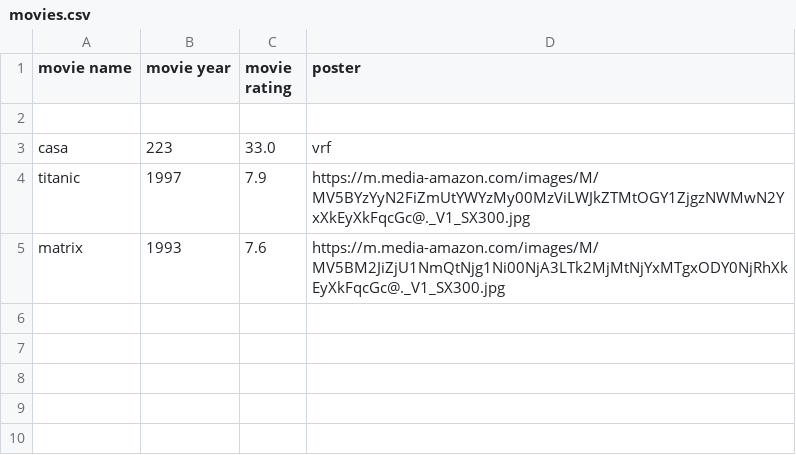
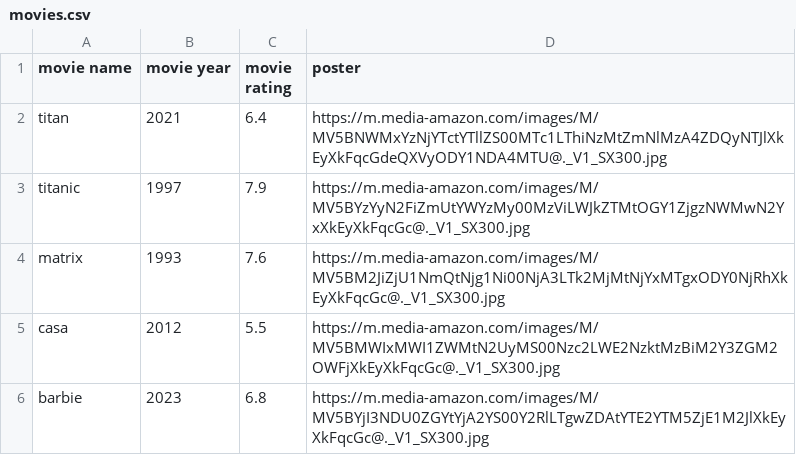
Before and after one commit to anaqc/Best_Buy_OOP, a CSV file: movies.csv, drawn as a sheet.

```diff
--- a/movies.csv
+++ b/movies.csv
@@ -1,5 +1,6 @@
 movie name,movie year,movie rating,poster
-
-casa,223,33.0,vrf
+titan,2021,6.4,https://m.media-amazon.com/images/M/MV5BNWMxYzNjYTctYTllZS00MTc1LThiNzMtZmNlMzA4ZDQyNTJlXkEyXkFqcGdeQXVyODY1NDA4MTU@._V1_SX300.jpg
 titanic,1997,7.9,https://m.media-amazon.com/images/M/MV5BYzYyN2FiZmUtYWYzMy00MzViLWJkZTMtOGY1ZjgzNWMwN2YxXkEyXkFqcGc@._V1_SX300.jpg
 matrix,1993,7.6,https://m.media-amazon.com/images/M/MV5BM2JiZjU1NmQtNjg1Ni00NjA3LTk2MjMtNjYxMTgxODY0NjRhXkEyXkFqcGc@._V1_SX300.jpg
+casa,2012,5.5,https://m.media-amazon.com/images/M/MV5BMWIxMWI1ZWMtN2UyMS00Nzc2LWE2NzktMzBiM2Y3ZGM2OWFjXkEyXkFqcGc@._V1_SX300.jpg
+barbie,2023,6.8,https://m.media-amazon.com/images/M/MV5BYjI3NDU0ZGYtYjA2YS00Y2RlLTgwZDAtYTE2YTM5ZjE1M2JlXkEyXkFqcGc@._V1_SX300.jpg
```
Also changed, not shown: 7 other files.
